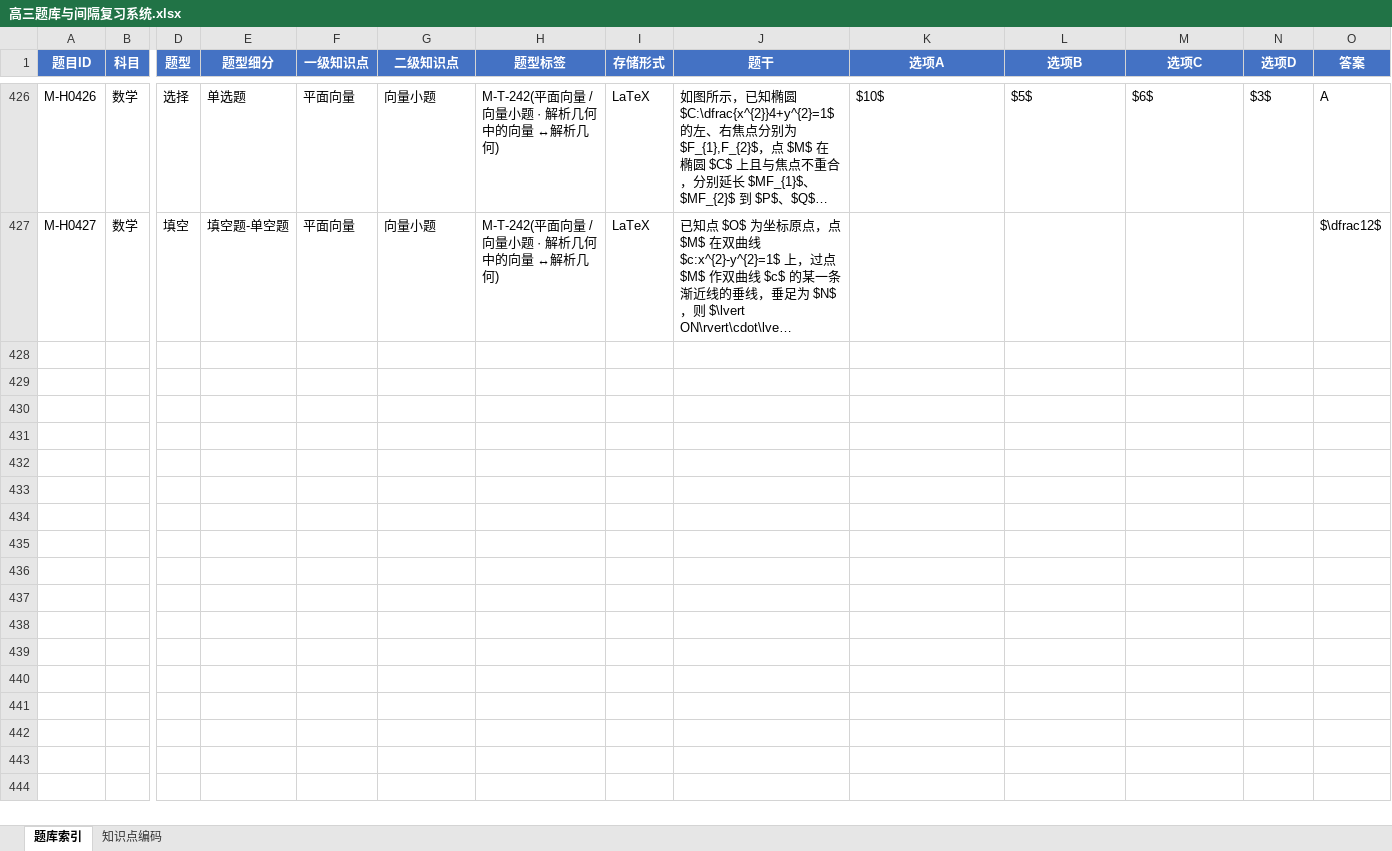
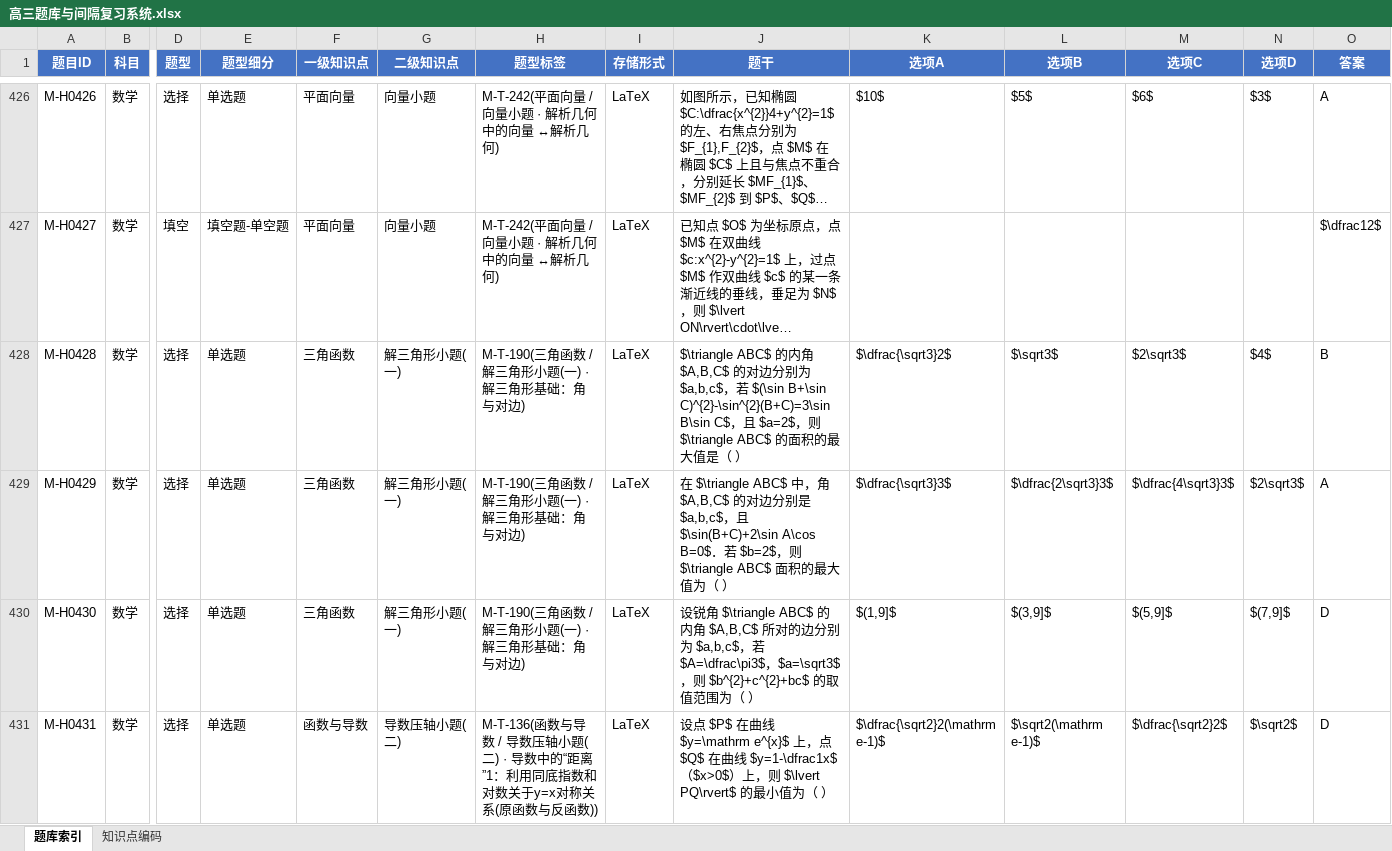
Before and after one commit to adwlachowicz684-star/Test-paper-generation-tool, an Excel workbook: gaokao-paper/高三题库与间隔复习系统.xlsx, sheet 题库索引, drawn as a sheet; only a part is shown, gaps mark what is left out; long unchanged cells end in …; values as stored, in another font and other column widths than the file's, no borders; rows hold the shown columns only; the diff covers the shown part only; the diff names each change by its address in the sheet, - before the commit and + after, or states it on an @@ line.

```diff
--- a/gaokao-paper/高三题库与间隔复习系统.xlsx (sheet 题库索引)
+++ b/gaokao-paper/高三题库与间隔复习系统.xlsx (sheet 题库索引)
+row 428: M-H0428 | 数学 | 选择 | 单选题 | 三角函数 | 解三角形小题(一) | M-T-190(三角函数 / 解三角形小题(一) · 解三角形基础：角与对边) | LaTeX | $\triangle ABC$ 的内角 $A,B,C$ 的对边分别为 $a,b,c$，若 $(\sin B+\sin C)^{2}-\sin^{2}(B+C)=3\sin B\sin C$，且 $a=2$，则 $\triangle ABC$ 的面积的最大值是（ ） | $\dfrac{\sqrt3}2$ | $\sqrt3$ | $2\sqrt3$ | $4$ | B
+row 429: M-H0429 | 数学 | 选择 | 单选题 | 三角函数 | 解三角形小题(一) | M-T-190(三角函数 / 解三角形小题(一) · 解三角形基础：角与对边) | LaTeX | 在 $\triangle ABC$ 中，角 $A,B,C$ 的对边分别是 $a,b,c$，且 $\sin(B+C)+2\sin A\cos B=0$．若 $b=2$，则 $\triangle ABC$ 面积的最大值为（ ） | $\dfrac{\sqrt3}3$ | $\dfrac{2\sqrt3}3$ | $\dfrac{4\sqrt3}3$ | $2\sqrt3$ | A
+row 430: M-H0430 | 数学 | 选择 | 单选题 | 三角函数 | 解三角形小题(一) | M-T-190(三角函数 / 解三角形小题(一) · 解三角形基础：角与对边) | LaTeX | 设锐角 $\triangle ABC$ 的内角 $A,B,C$ 所对的边分别为 $a,b,c$，若 $A=\dfrac\pi3$，$a=\sqrt3$，则 $b^{2}+c^{2}+bc$ 的取值范围为（ ） | $(1,9]$ | $(3,9]$ | $(5,9]$ | $(7,9]$ | D
+row 431: M-H0431 | 数学 | 选择 | 单选题 | 函数与导数 | 导数压轴小题(二) | M-T-136(函数与导数 / 导数压轴小题(二) · 导数中的“距离”1：利用同底指数和对数关于y=x对称关系(原函数与反函数)) | LaTeX | 设点 $P$ 在曲线 $y=\mathrm e^{x}$ 上，点 $Q$ 在曲线 $y=1-\dfrac1x$（$x>0$）上，则 $\lvert PQ\rvert$ 的最小值为（ ） | $\dfrac{\sqrt2}2(\mathrm e-1)$ | $\sqrt2(\mathrm e-1)$ | $\dfrac{\sqrt2}2$ | $\sqrt2$ | D
```
Also changed, not shown: 3 added rows elsewhere in this sheet, gaokao-paper/教辅录入任务计划清单.xlsx, 13 other files.
